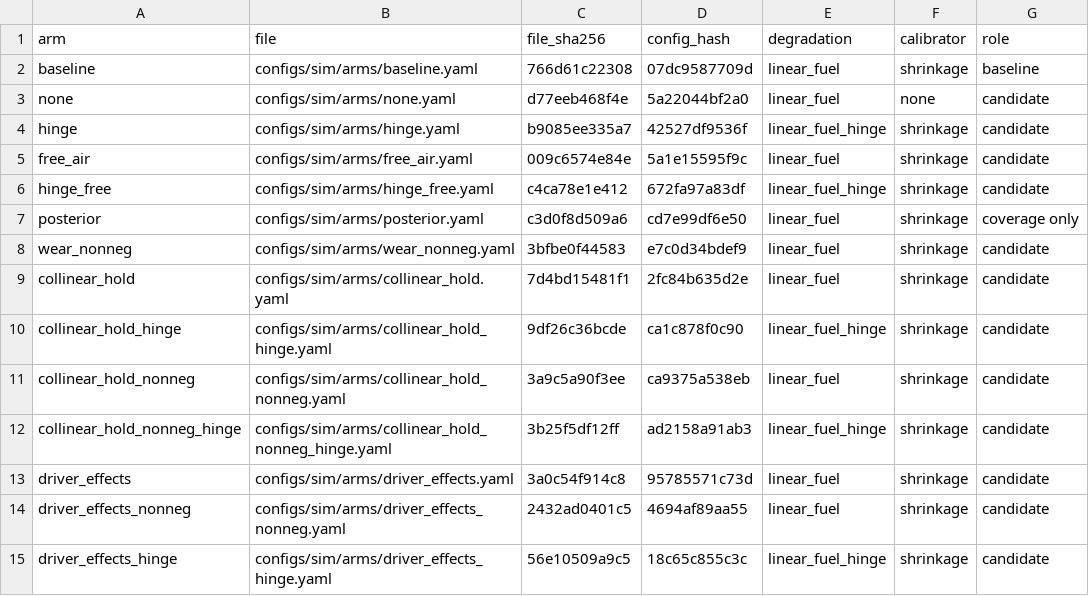
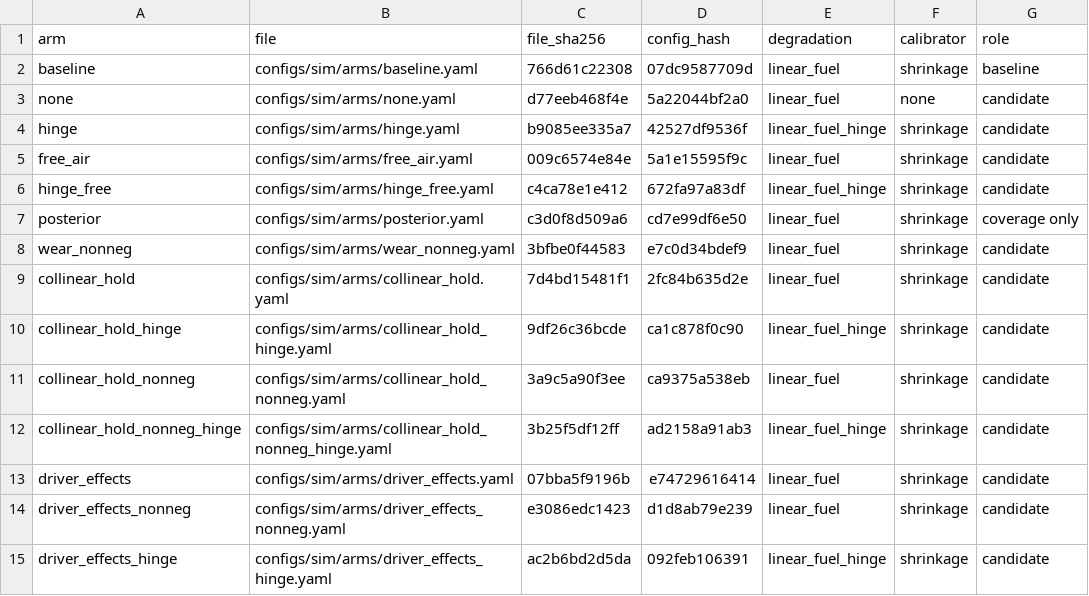
Before and after one commit to f1-t/agentic-ai, a CSV file: f1-race-strategy-agent-local-test/reports/calibration/cross_race/arms.csv, drawn as a sheet.

Commit message:
driver_effects off|race|all; pit-in stop counts; held-out race guard
driver_effects takes "off" (the default), "race" or "all". "race" puts the
driver offsets on race rows only, so the practice prior stays the pooled,
option-off prior; "all" is the previous behaviour (offsets in practice too),
kept so the practice finding stays reproducible. The three arms use "race".

The stop-count check counts the field's stops from pit-in laps (before the
car's last lap) instead of stints less one.

The cross-race runner refuses a race data/eval_set.json holds out unless
--allow-held-out, before anything about it is loaded; --races auto (cross run
and real-run) skips them, and the report's "Held-out races" section names
the races excluded for that reason. A fold an arm cannot replay (a compound
its world does not model) is kept as a fold_error row and listed in the
report instead of stopping the run.

The Spain-only cross-race report is regenerated: only the driver_effects
rows (now "race"), the stamps and the held-out section change.

```diff
--- a/f1-race-strategy-agent-local-test/reports/calibration/cross_race/arms.csv
+++ b/f1-race-strategy-agent-local-test/reports/calibration/cross_race/arms.csv
@@ -12,4 +12,4 @@ collinear_hold_nonneg,configs/sim/arms/collinear_hold_nonneg.yaml,3a9c5a90f3ee,c
 collinear_hold_nonneg_hinge,configs/sim/arms/collinear_hold_nonneg_hinge.yaml,3b25f5df12ff,ad2158a91ab3,linear_fuel_hinge,shrinkage,candidate
-driver_effects,configs/sim/arms/driver_effects.yaml,3a0c54f914c8,95785571c73d,linear_fuel,shrinkage,candidate
-driver_effects_nonneg,configs/sim/arms/driver_effects_nonneg.yaml,2432ad0401c5,4694af89aa55,linear_fuel,shrinkage,candidate
-driver_effects_hinge,configs/sim/arms/driver_effects_hinge.yaml,56e10509a9c5,18c65c855c3c,linear_fuel_hinge,shrinkage,candidate
+driver_effects,configs/sim/arms/driver_effects.yaml,07bba5f9196b,e74729616414,linear_fuel,shrinkage,candidate
+driver_effects_nonneg,configs/sim/arms/driver_effects_nonneg.yaml,e3086edc1423,d1d8ab79e239,linear_fuel,shrinkage,candidate
+driver_effects_hinge,configs/sim/arms/driver_effects_hinge.yaml,ac2b6bd2d5da,092feb106391,linear_fuel_hinge,shrinkage,candidate
```
Also changed, not shown: f1-race-strategy-agent-local-test/reports/calibration/cross_race/g_by_arm.csv, f1-race-strategy-agent-local-test/reports/calibration/cross_race/selection.csv, 12 other files.
